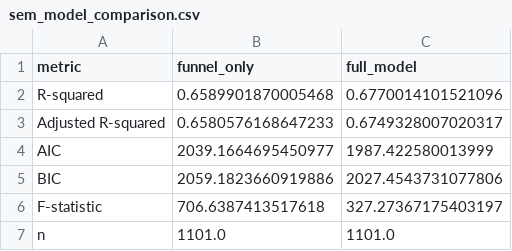
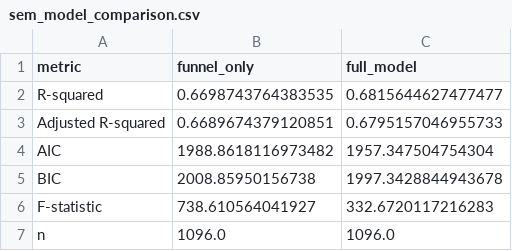
Before and after one commit to jazielin23/JapanTDR, a CSV file: japan_market_analysis/output/reports/sem_model_comparison.csv, drawn as a sheet.

```diff
--- a/japan_market_analysis/output/reports/sem_model_comparison.csv
+++ b/japan_market_analysis/output/reports/sem_model_comparison.csv
@@ -1,7 +1,7 @@
 metric,funnel_only,full_model
-R-squared,0.6589901870005468,0.6770014101521096
-Adjusted R-squared,0.6580576168647233,0.6749328007020317
-AIC,2039.1664695450977,1987.422580013999
-BIC,2059.1823660919886,2027.4543731077806
-F-statistic,706.6387413517618,327.27367175403197
-n,1101.0,1101.0
+R-squared,0.6698743764383535,0.6815644627477477
+Adjusted R-squared,0.6689674379120851,0.6795157046955733
+AIC,1988.8618116973482,1957.347504754304
+BIC,2008.85950156738,1997.3428844943678
+F-statistic,738.610564041927,332.6720117216283
+n,1096.0,1096.0
```
Also changed, not shown: japan_market_analysis/output/reports/factor_attribute_details.csv, japan_market_analysis/output/reports/sem_full_model_results.csv, 3 other files.
